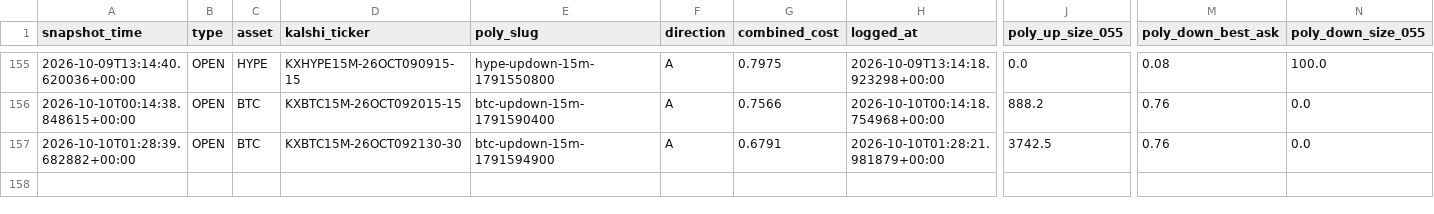
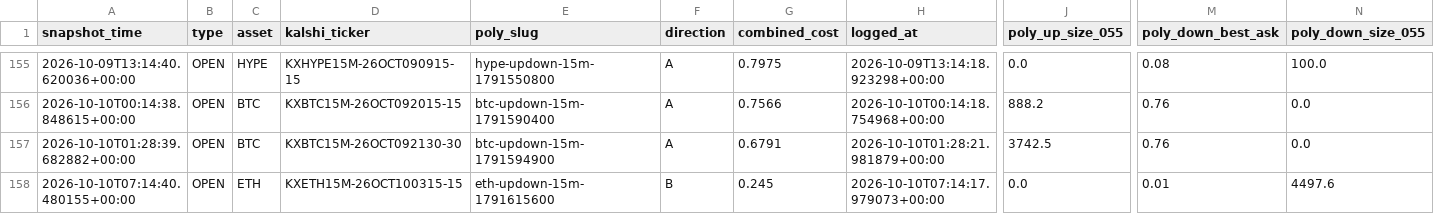
Before and after one commit to Prinxe-crypto/gap-maker-depth-monitor, a CSV file: depth_snapshots.csv, drawn as a sheet; only a part is shown, gaps mark what is left out; rows hold the shown columns only; the diff names each change by its address in the sheet, - before the commit and + after, or states it on an @@ line.

```diff
--- a/depth_snapshots.csv
+++ b/depth_snapshots.csv
+row 158: 2026-10-10T07:14:40.480155+00:00 | OPEN | ETH | KXETH15M-26OCT100315-15 | eth-updown-15m-1791615600 | B | 0.245 | 2026-10-10T07:14:17.979073+00:00 | 0.0 | 0.01 | 4497.6
```
Also changed, not shown: 3 other files.
